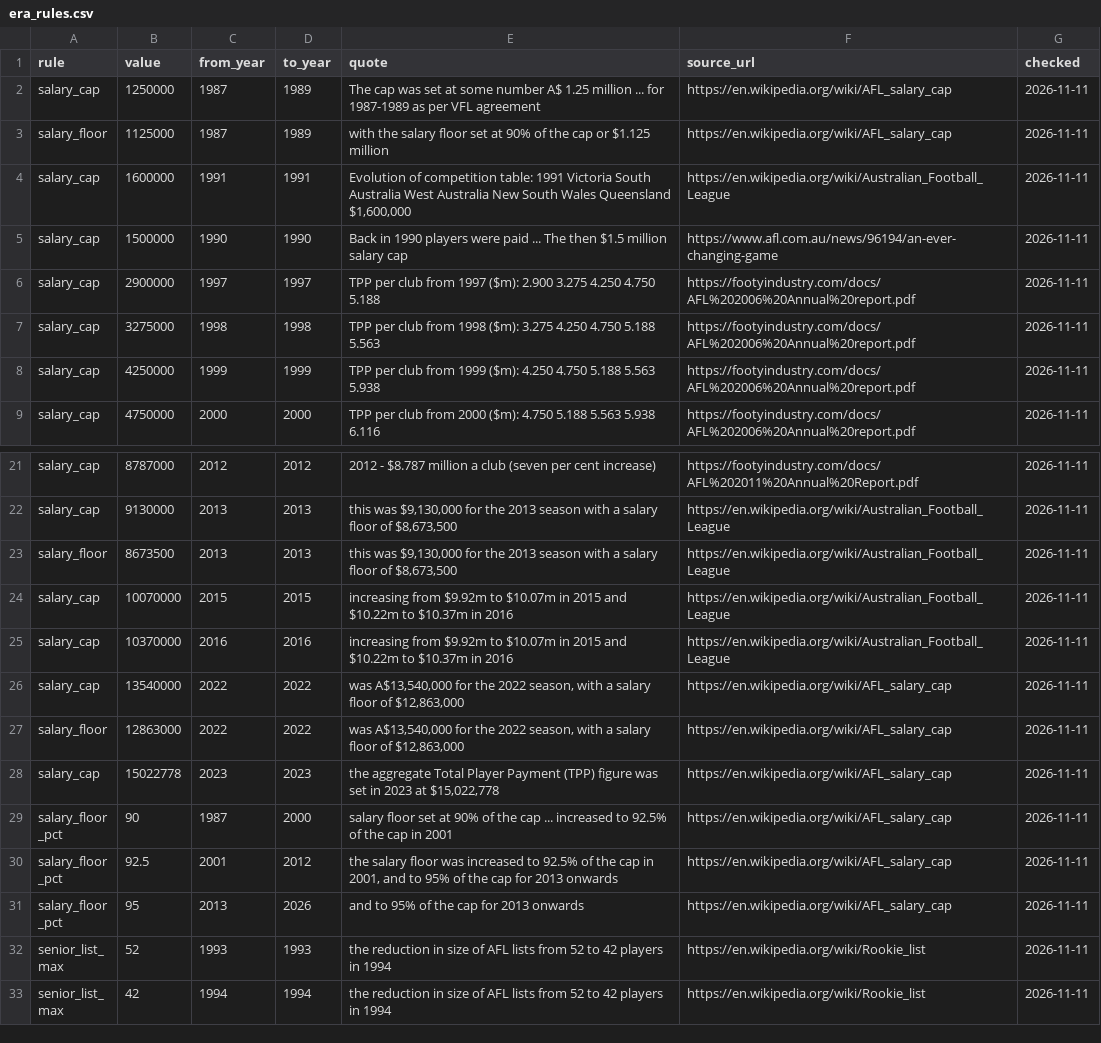
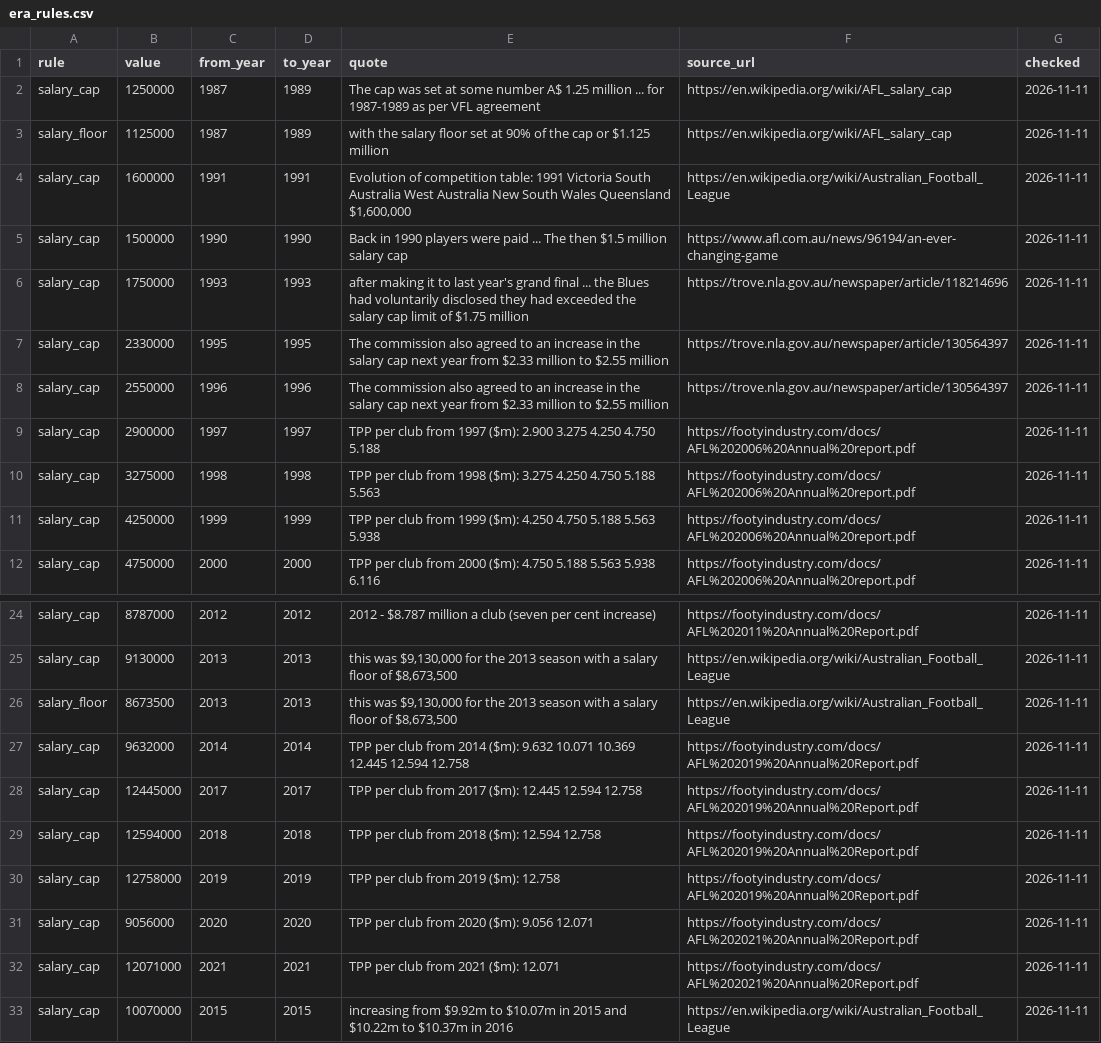
Before and after one commit to aussierulesdynasties/Afl-auto-battler, a CSV file: data/legacy/era_rules.csv, drawn as a sheet; only a part is shown, gaps mark what is left out; the shorter side is filled out with more unchanged rows.

```diff
--- a/data/legacy/era_rules.csv
+++ b/data/legacy/era_rules.csv
@@ -5,2 +5,5 @@ salary_cap,1600000,1991,1991,"Evolution of competition table: 1991 Victoria Sout
 salary_cap,1500000,1990,1990,Back in 1990 players were paid ... The then $1.5 million salary cap,https://www.afl.com.au/news/96194/an-ever-changing-game,2026-11-11
+salary_cap,1750000,1993,1993,after making it to last year's grand final ... the Blues had voluntarily disclosed they had exceeded the salary cap limit of $1.75 million,https://trove.nla.gov.au/newspaper/article/118214696,2026-11-11
+salary_cap,2330000,1995,1995,The commission also agreed to an increase in the salary cap next year from $2.33 million to $2.55 million,https://trove.nla.gov.au/newspaper/article/130564397,2026-11-11
+salary_cap,2550000,1996,1996,The commission also agreed to an increase in the salary cap next year from $2.33 million to $2.55 million,https://trove.nla.gov.au/newspaper/article/130564397,2026-11-11
 salary_cap,2900000,1997,1997,TPP per club from 1997 ($m): 2.900 3.275 4.250 4.750 5.188,https://footyindustry.com/docs/AFL%202006%20Annual%20report.pdf,2026-11-11
@@ -23,2 +26,8 @@ salary_cap,9130000,2013,2013,"this was $9,130,000 for the 2013 season with a sal
 salary_floor,8673500,2013,2013,"this was $9,130,000 for the 2013 season with a salary floor of $8,673,500",https://en.wikipedia.org/wiki/Australian_Football_League,2026-11-11
+salary_cap,9632000,2014,2014,TPP per club from 2014 ($m): 9.632 10.071 10.369 12.445 12.594 12.758,https://footyindustry.com/docs/AFL%202019%20Annual%20Report.pdf,2026-11-11
+salary_cap,12445000,2017,2017,TPP per club from 2017 ($m): 12.445 12.594 12.758,https://footyindustry.com/docs/AFL%202019%20Annual%20Report.pdf,2026-11-11
+salary_cap,12594000,2018,2018,TPP per club from 2018 ($m): 12.594 12.758,https://footyindustry.com/docs/AFL%202019%20Annual%20Report.pdf,2026-11-11
+salary_cap,12758000,2019,2019,TPP per club from 2019 ($m): 12.758,https://footyindustry.com/docs/AFL%202019%20Annual%20Report.pdf,2026-11-11
+salary_cap,9056000,2020,2020,TPP per club from 2020 ($m): 9.056 12.071,https://footyindustry.com/docs/AFL%202021%20Annual%20Report.pdf,2026-11-11
+salary_cap,12071000,2021,2021,TPP per club from 2021 ($m): 12.071,https://footyindustry.com/docs/AFL%202021%20Annual%20Report.pdf,2026-11-11
 salary_cap,10070000,2015,2015,increasing from $9.92m to $10.07m in 2015 and $10.22m to $10.37m in 2016,https://en.wikipedia.org/wiki/Australian_Football_League,2026-11-11
```
Also changed, not shown: 2 other files.
